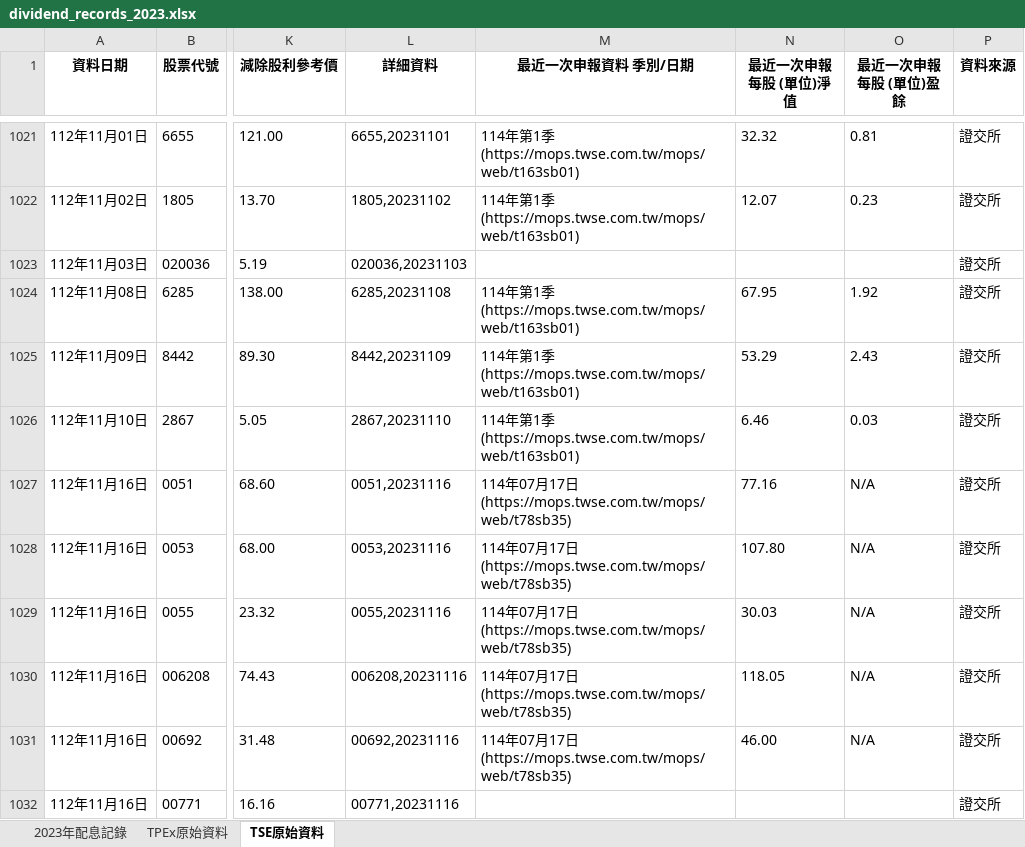
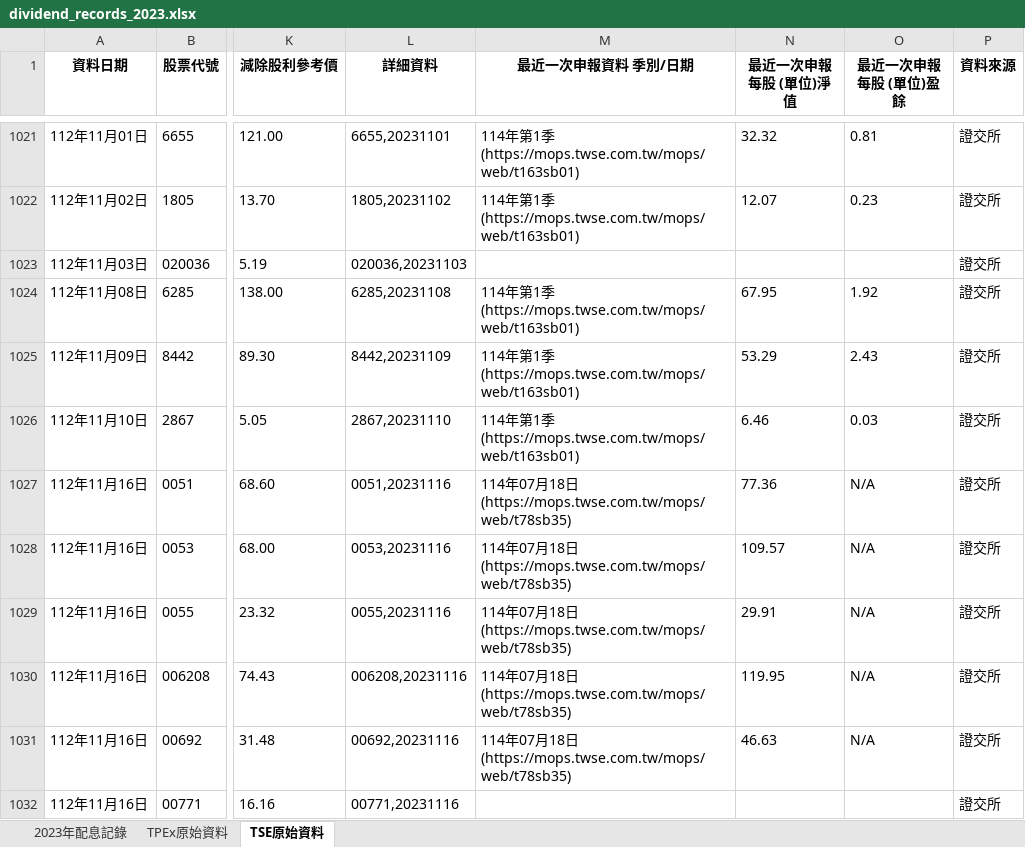
Before and after one commit to dansontsui/stockparser, an Excel workbook: mystkdatav2/dividend_records_2023.xlsx, sheet TSE原始資料, drawn as a sheet; only a part is shown, gaps mark what is left out; values as stored, in another font and other column widths than the file's, no borders; the diff covers the shown part only; the diff names each change by its address in the sheet, - before the commit and + after, or states it on an @@ line.

```diff
--- a/mystkdatav2/dividend_records_2023.xlsx (sheet TSE原始資料)
+++ b/mystkdatav2/dividend_records_2023.xlsx (sheet TSE原始資料)
-M1027:M1031 (最近一次申報資料 季別/日期): …07月17日(https://mops.twse.com.tw/mops/web/t78sb35)
+M1027:M1031 (最近一次申報資料 季別/日期): …07月18日(https://mops.twse.com.tw/mops/web/t78sb35)
-N1027 (最近一次申報每股 (單位)淨值): 77.16
+N1027 (最近一次申報每股 (單位)淨值): 77.36
-N1028 (最近一次申報每股 (單位)淨值): 107.80
+N1028 (最近一次申報每股 (單位)淨值): 109.57
-N1029 (最近一次申報每股 (單位)淨值): 30.03
+N1029 (最近一次申報每股 (單位)淨值): 29.91
-N1030 (最近一次申報每股 (單位)淨值): 118.05
+N1030 (最近一次申報每股 (單位)淨值): 119.95
-N1031 (最近一次申報每股 (單位)淨值): 46.00
+N1031 (最近一次申報每股 (單位)淨值): 46.63
```
Also changed, not shown: 130 edited cells elsewhere in this sheet, sheet 2023年配息記錄, mystkdatav2/dividend_database.xlsx, mystkdatav2/dividend_records_2024.xlsx, 18 other files.
